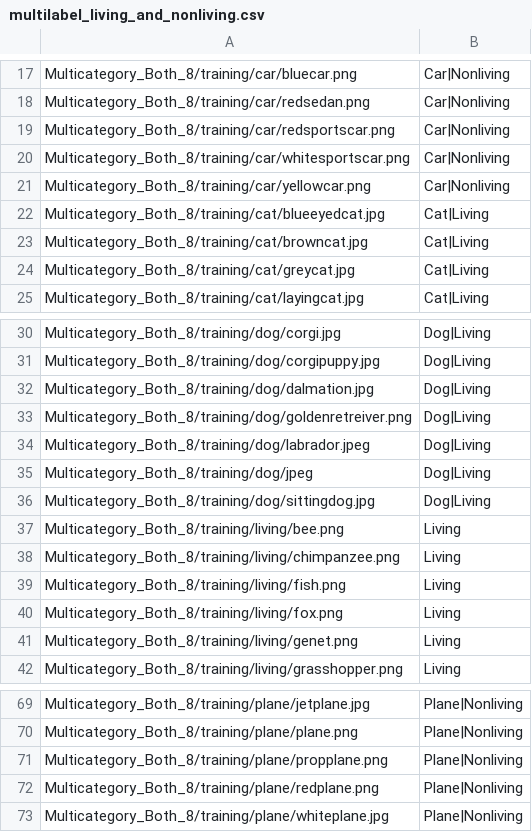
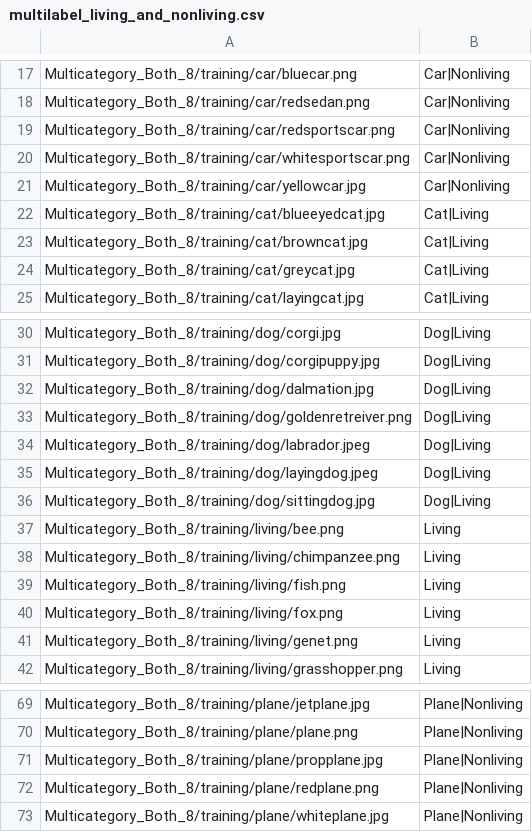
Before and after one commit to kderderian/NN_Sem_Category, a CSV file: multilabel_living_and_nonliving.csv, drawn as a sheet; only a part is shown, gaps mark what is left out; the diff names each change by its address in the sheet, - before the commit and + after, or states it on an @@ line.

Commit message:
adjusting dataset
Minor adjustments were needed for the dataset to be processed properly. Training and validation datasets can now be made, but cannot be processed into the model

```diff
--- a/multilabel_living_and_nonliving.csv
+++ b/multilabel_living_and_nonliving.csv
-A21: Multicategory_Both_8/training/car/yellowcar.png
+A21: Multicategory_Both_8/training/car/yellowcar.jpg
-A35: Multicategory_Both_8/training/dog/jpeg
+A35: Multicategory_Both_8/training/dog/layingdog.jpeg
-A71: Multicategory_Both_8/training/plane/propplane.png
+A71: Multicategory_Both_8/training/plane/propplane.jpg
```
Also changed, not shown: 4 other files.
